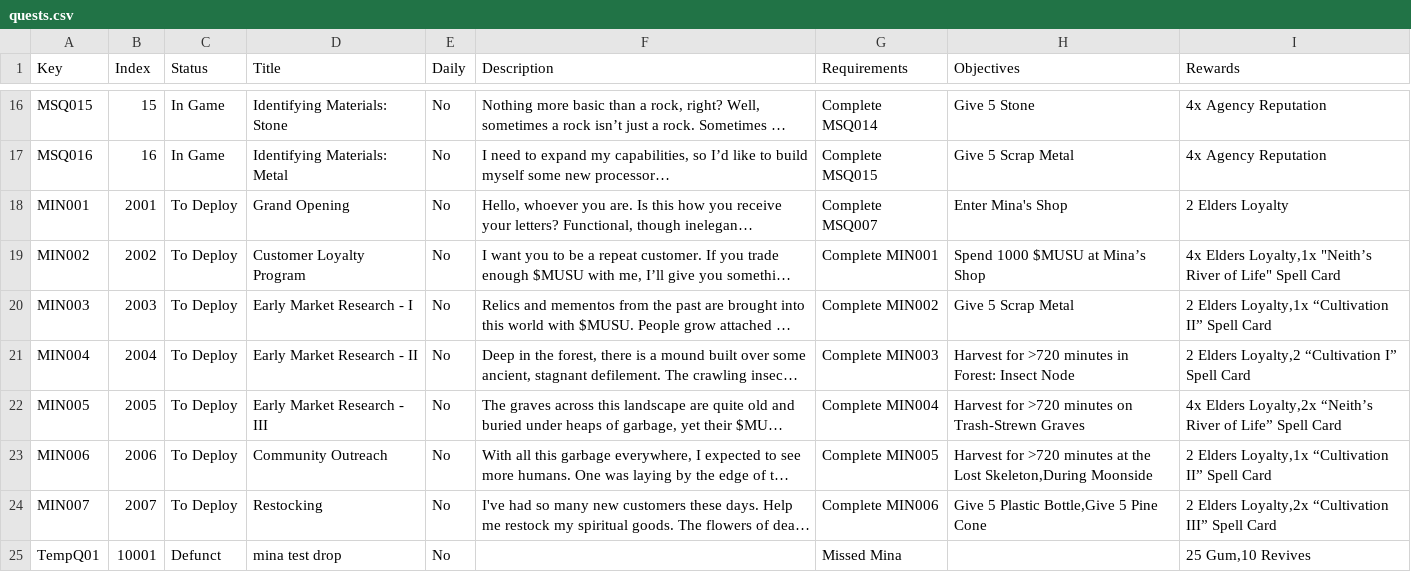
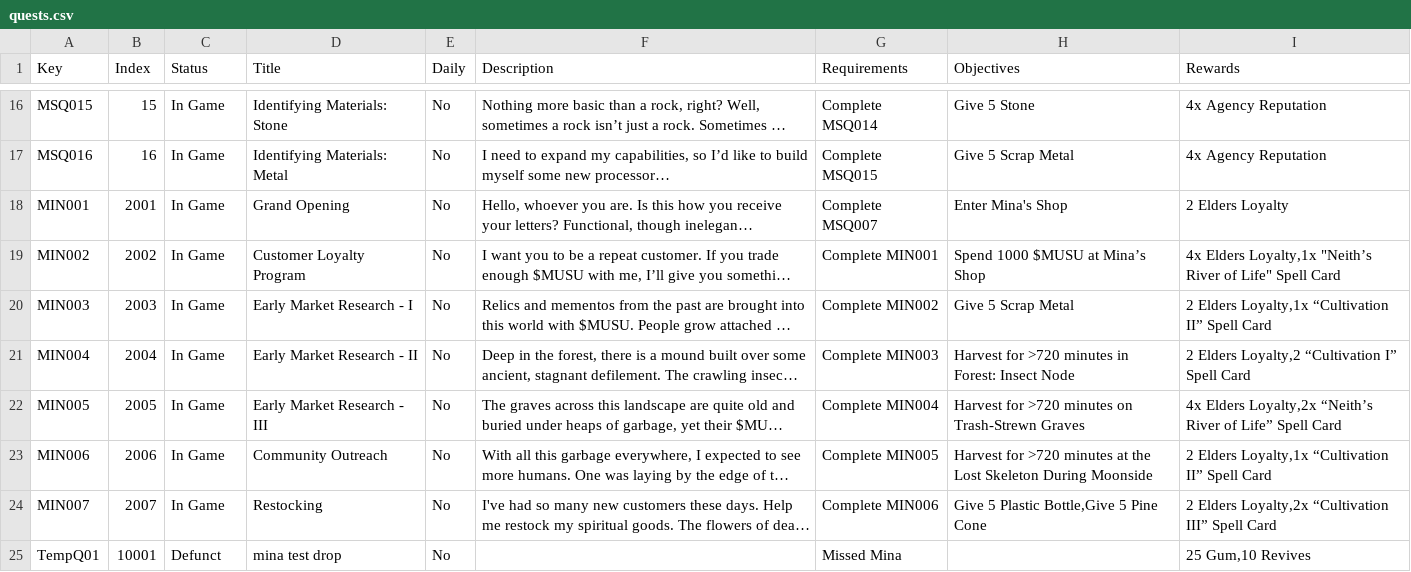
Before and after one commit to kanyaveral/kamigotchi, a CSV file: packages/contracts/deployment/world/data/quests/quests.csv, drawn as a sheet; only a part is shown, gaps mark what is left out; long unchanged cells end in …; the diff names each change by its address in the sheet, - before the commit and + after, or states it on an @@ line.

Commit message:
update quests (#1801)

```diff
--- a/packages/contracts/deployment/world/data/quests/quests.csv
+++ b/packages/contracts/deployment/world/data/quests/quests.csv
-C18:C24 (Status): To Deploy
+C18:C24 (Status): In Game
-H23 (Objectives): …the Lost Skeleton,During Moonside
+H23 (Objectives): …the Lost Skeleton During Moonside
```
Also changed, not shown: packages/contracts/deployment/world/data/quests/objectives.csv.
